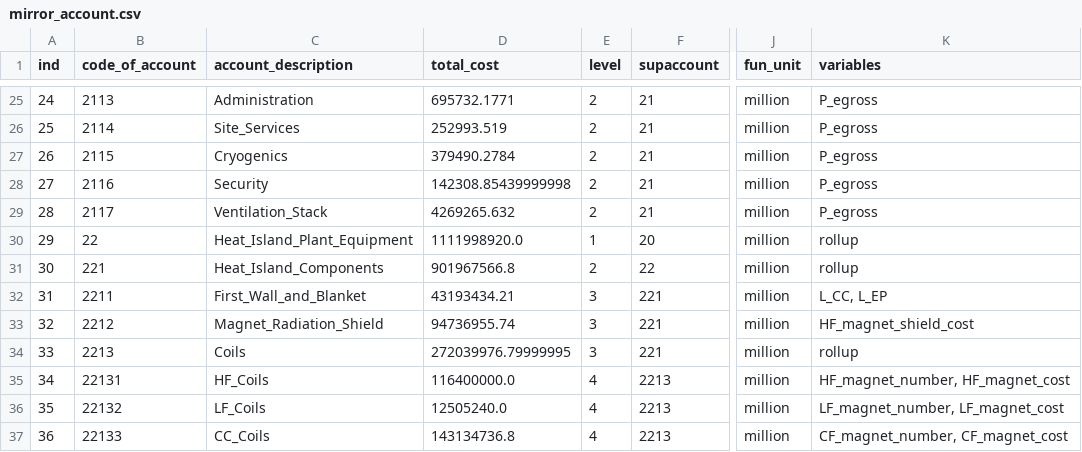
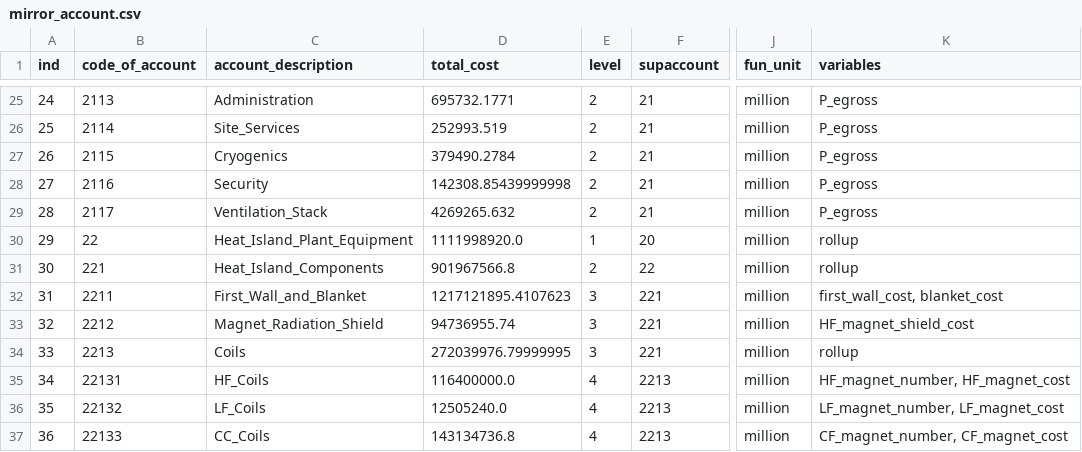
Before and after one commit to accert-dev/ACCERT, a CSV file: tutorial/accert/ref_tables/mirror_account.csv, drawn as a sheet; only a part is shown, gaps mark what is left out; the diff names each change by its address in the sheet, - before the commit and + after, or states it on an @@ line.

```diff
--- a/tutorial/accert/ref_tables/mirror_account.csv
+++ b/tutorial/accert/ref_tables/mirror_account.csv
-D32 (total_cost): 43193434.21
+D32 (total_cost): 1217121895.4107623
-K32 (variables): L_CC, L_EP
+K32 (variables): first_wall_cost, blanket_cost
```
Also changed, not shown: tutorial/accert/ref_tables/mirror_algorithm.csv, tutorial/accert/ref_tables/mirror_variable.csv, 7 other files.
